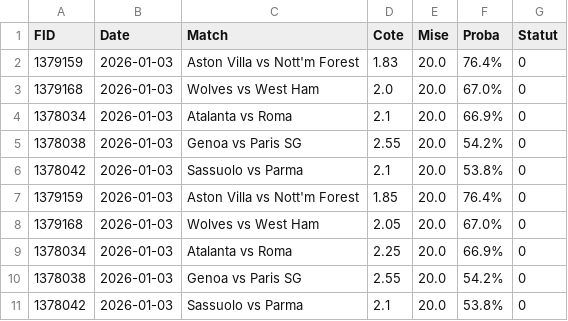
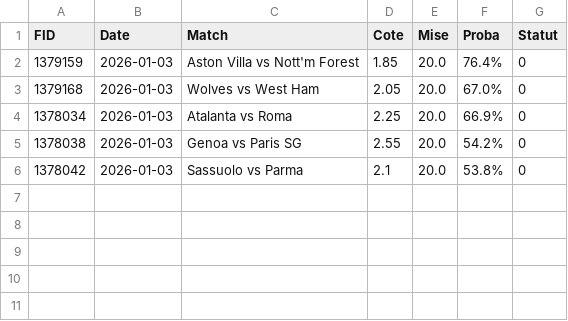
Before and after one commit to Matttgic/Overstreamlit, a CSV file: historique_paris.csv, drawn as a sheet.

Commit message:
Update historique_paris.csv

```diff
--- a/historique_paris.csv
+++ b/historique_paris.csv
@@ -1,7 +1,2 @@
 FID,Date,Match,Cote,Mise,Proba,Statut
-1379159,2026-01-03,Aston Villa vs Nott'm Forest,1.83,20.0,76.4%,0
-1379168,2026-01-03,Wolves vs West Ham,2.0,20.0,67.0%,0
-1378034,2026-01-03,Atalanta vs Roma,2.1,20.0,66.9%,0
-1378038,2026-01-03,Genoa vs Paris SG,2.55,20.0,54.2%,0
-1378042,2026-01-03,Sassuolo vs Parma,2.1,20.0,53.8%,0
 1379159,2026-01-03,Aston Villa vs Nott'm Forest,1.85,20.0,76.4%,0
```
